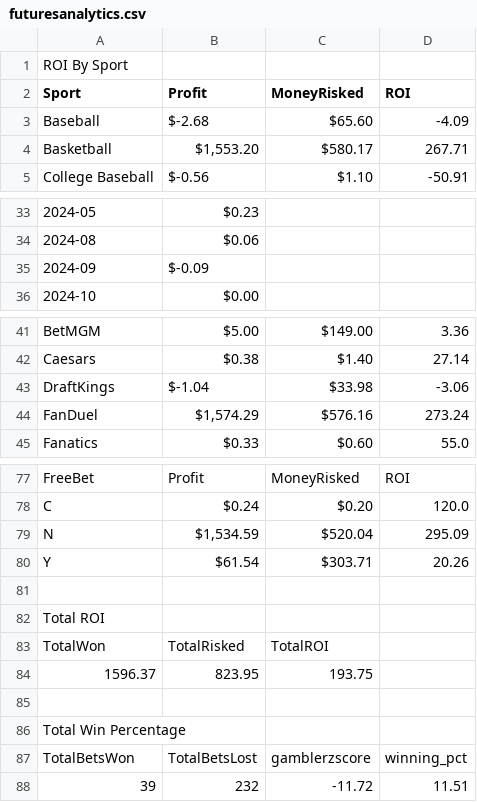
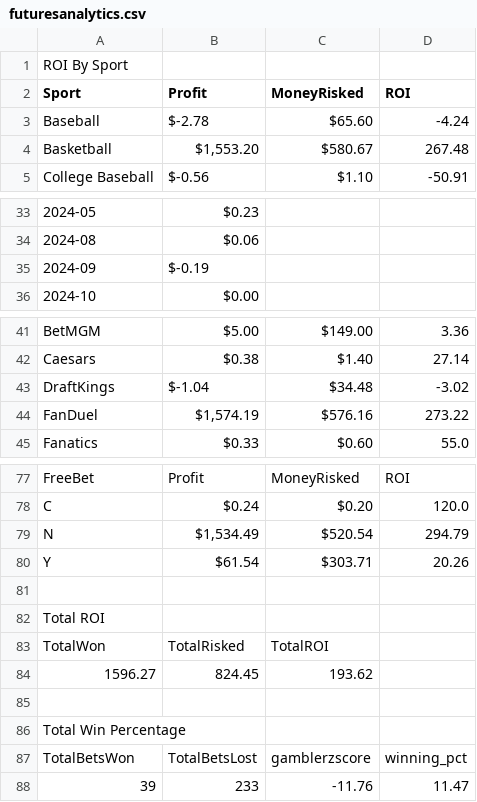
Before and after one commit to muneer78/betlog, a CSV file: futuresanalytics.csv, drawn as a sheet; only a part is shown, gaps mark what is left out; removed rows and columns are numbered as before the commit, all else as after; the diff covers the shown part only; the diff names each change by its address in the sheet, - before the commit and + after, or states it on an @@ line.

```diff
--- a/futuresanalytics.csv
+++ b/futuresanalytics.csv
-B3 (Profit): $-2.68
+B3 (Profit): $-2.78
-D3 (ROI): -4.09
+D3 (ROI): -4.24
-C4 (MoneyRisked): $580.17
+C4 (MoneyRisked): $580.67
-D4 (ROI): 267.71
+D4 (ROI): 267.48
-B35 (Profit): $-0.09
+B35 (Profit): $-0.19
-C43 (MoneyRisked): $33.98
+C43 (MoneyRisked): $34.48
-D43 (ROI): -3.06
+D43 (ROI): -3.02
-B44 (Profit): $1,574.29
+B44 (Profit): $1,574.19
-D44 (ROI): 273.24
+D44 (ROI): 273.22
-B79 (Profit): $1,534.59
+B79 (Profit): $1,534.49
-C79 (MoneyRisked): $520.04
+C79 (MoneyRisked): $520.54
-D79 (ROI): 295.09
+D79 (ROI): 294.79
-row 84: 1596.37 | 823.95 | 193.75
+row 84: 1596.27 | 824.45 | 193.62
-B88 (Profit): 232
+B88 (Profit): 233
-C88 (MoneyRisked): -11.72
+C88 (MoneyRisked): -11.76
-D88 (ROI): 11.51
+D88 (ROI): 11.47
```
Also changed, not shown: 1 edited cell elsewhere in this file, bet_builds.csv, betbuilddata.csv, 3 other files.
